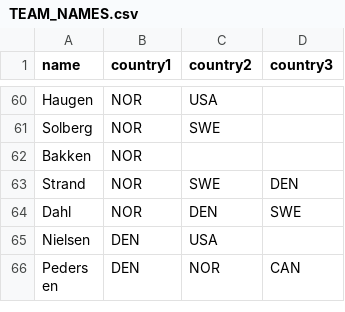
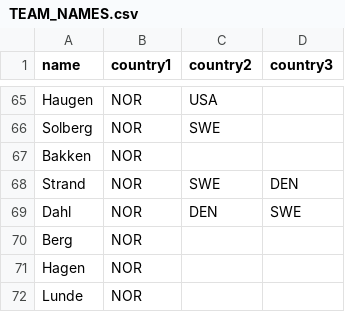
Before and after one commit to zeelamageela/Hammer_Time, a CSV file: Hammer_Time/TEAM_NAMES.csv, drawn as a sheet; only a part is shown, gaps mark what is left out; the shorter side is filled out with more unchanged rows; the diff covers the shown part only.

```diff
--- a/Hammer_Time/TEAM_NAMES.csv
+++ b/Hammer_Time/TEAM_NAMES.csv
@@ -64 +69,4 @@ Strand,NOR,SWE,DEN
 Dahl,NOR,DEN,SWE
+Berg,NOR,,
+Hagen,NOR,,
+Lunde,NOR,,
```
Also changed, not shown: 15 added rows elsewhere in this file, 12 other files.
